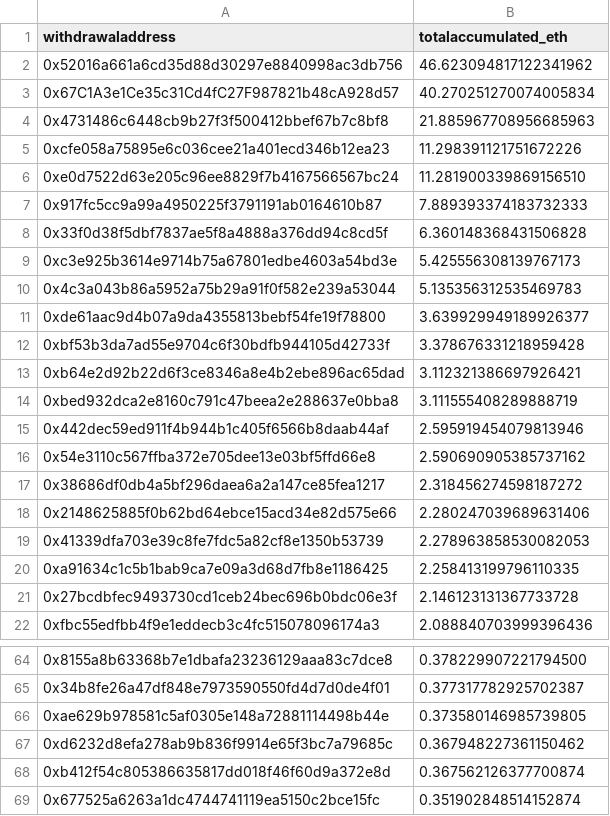
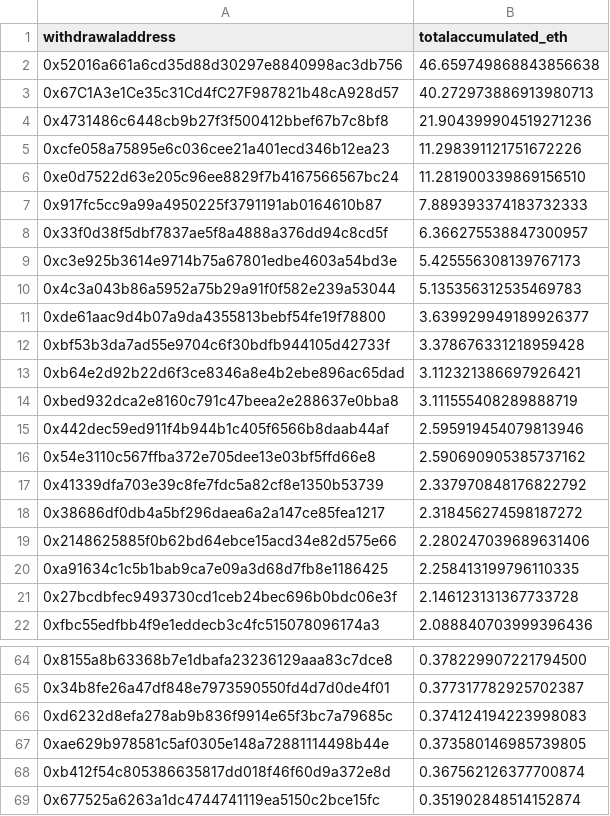
Before and after one commit to dappnode/smooth-scripts, a CSV file: acc-by-withdrawal/results/accumulated_rewards_eth.csv, drawn as a sheet; only a part is shown, gaps mark what is left out.

```diff
--- a/acc-by-withdrawal/results/accumulated_rewards_eth.csv
+++ b/acc-by-withdrawal/results/accumulated_rewards_eth.csv
@@ -1,5 +1,5 @@
 withdrawaladdress,totalaccumulated_eth
-0x52016a661a6cd35d88d30297e8840998ac3db756,46.623094817122341962
-0x67C1A3e1Ce35c31Cd4fC27F987821b48cA928d57,40.270251270074005834
-0x4731486c6448cb9b27f3f500412bbef67b7c8bf8,21.885967708956685963
+0x52016a661a6cd35d88d30297e8840998ac3db756,46.659749868843856638
+0x67C1A3e1Ce35c31Cd4fC27F987821b48cA928d57,40.272973886913980713
+0x4731486c6448cb9b27f3f500412bbef67b7c8bf8,21.904399904519271236
 0xcfe058a75895e6c036cee21a401ecd346b12ea23,11.298391121751672226
@@ -7,3 +7,3 @@ withdrawaladdress,totalaccumulated_eth
 0x917fc5cc9a99a4950225f3791191ab0164610b87,7.889393374183732333
-0x33f0d38f5dbf7837ae5f8a4888a376dd94c8cd5f,6.360148368431506828
+0x33f0d38f5dbf7837ae5f8a4888a376dd94c8cd5f,6.366275538847300957
 0xc3e925b3614e9714b75a67801edbe4603a54bd3e,5.425556308139767173
@@ -16,5 +16,5 @@ withdrawaladdress,totalaccumulated_eth
 0x54e3110c567ffba372e705dee13e03bf5ffd66e8,2.590690905385737162
+0x41339dfa703e39c8fe7fdc5a82cf8e1350b53739,2.337970848176822792
 0x38686df0db4a5bf296daea6a2a147ce85fea1217,2.318456274598187272
 0x2148625885f0b62bd64ebce15acd34e82d575e66,2.280247039689631406
-0x41339dfa703e39c8fe7fdc5a82cf8e1350b53739,2.278963858530082053
 0xa91634c1c5b1bab9ca7e09a3d68d7fb8e1186425,2.258413199796110335
@@ -65,4 +65,4 @@ withdrawaladdress,totalaccumulated_eth
 0x34b8fe26a47df848e7973590550fd4d7d0de4f01,0.377317782925702387
+0xd6232d8efa278ab9b836f9914e65f3bc7a79685c,0.374124194223998083
 0xae629b978581c5af0305e148a72881114498b44e,0.373580146985739805
-0xd6232d8efa278ab9b836f9914e65f3bc7a79685c,0.367948227361150462
 0xb412f54c805386635817dd018f46f60d9a372e8d,0.367562126377700874
```
Also changed, not shown: 1 other file.
